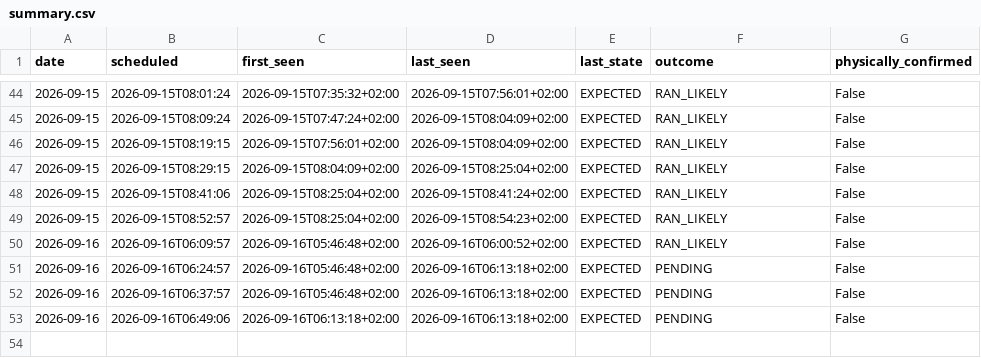
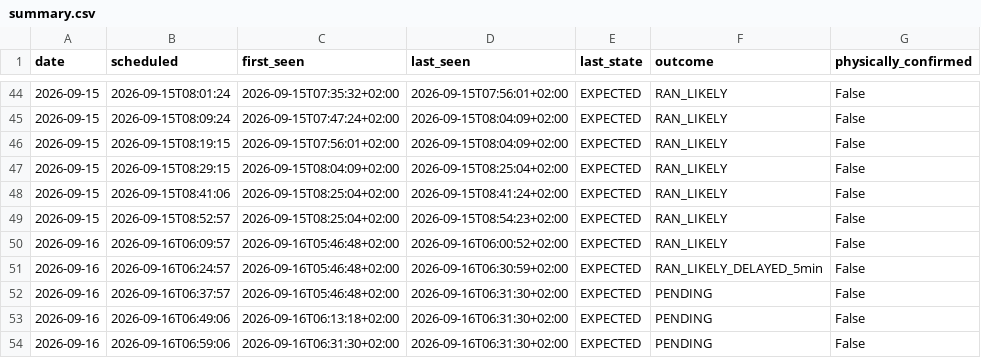
Before and after one commit to johanna86-sudo/sl-516-logg, a CSV file: data/morning/summary.csv, drawn as a sheet; only a part is shown, gaps mark what is left out.

```diff
--- a/data/morning/summary.csv
+++ b/data/morning/summary.csv
@@ -50,4 +50,5 @@ date,scheduled,first_seen,last_seen,last_state,outcome,physically_confirmed
 2026-09-16,2026-09-16T06:09:57,2026-09-16T05:46:48+02:00,2026-09-16T06:00:52+02:00,EXPECTED,RAN_LIKELY,False
-2026-09-16,2026-09-16T06:24:57,2026-09-16T05:46:48+02:00,2026-09-16T06:13:18+02:00,EXPECTED,PENDING,False
-2026-09-16,2026-09-16T06:37:57,2026-09-16T05:46:48+02:00,2026-09-16T06:13:18+02:00,EXPECTED,PENDING,False
-2026-09-16,2026-09-16T06:49:06,2026-09-16T06:13:18+02:00,2026-09-16T06:13:18+02:00,EXPECTED,PENDING,False
+2026-09-16,2026-09-16T06:24:57,2026-09-16T05:46:48+02:00,2026-09-16T06:30:59+02:00,EXPECTED,RAN_LIKELY_DELAYED_5min,False
+2026-09-16,2026-09-16T06:37:57,2026-09-16T05:46:48+02:00,2026-09-16T06:31:30+02:00,EXPECTED,PENDING,False
+2026-09-16,2026-09-16T06:49:06,2026-09-16T06:13:18+02:00,2026-09-16T06:31:30+02:00,EXPECTED,PENDING,False
+2026-09-16,2026-09-16T06:59:06,2026-09-16T06:31:30+02:00,2026-09-16T06:31:30+02:00,EXPECTED,PENDING,False
```
Also changed, not shown: data/morning/raw/2026-09-16.csv.
